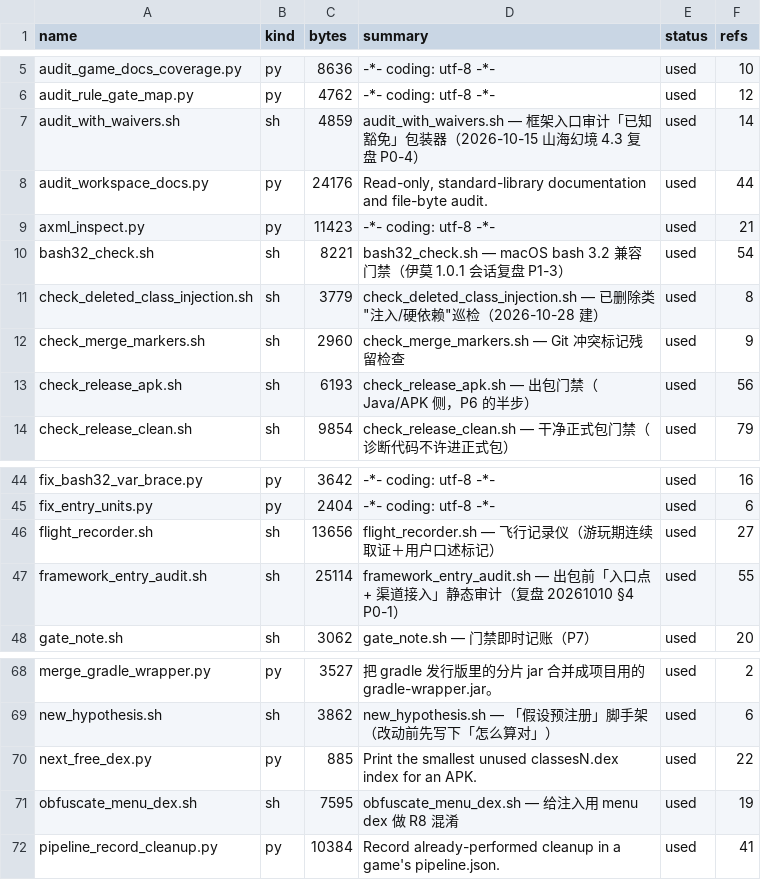
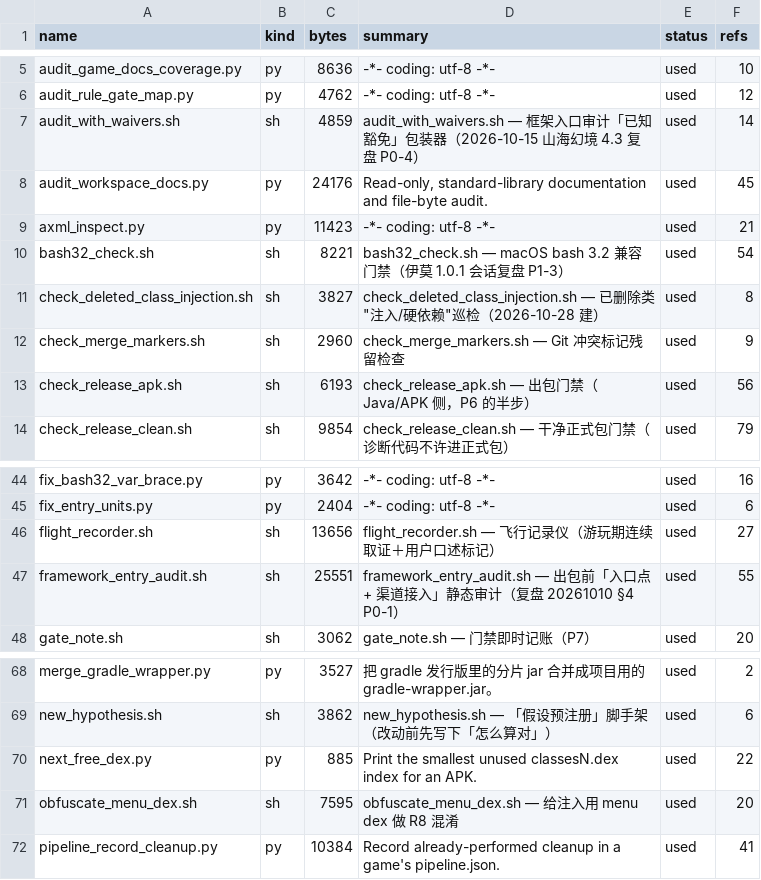
Before and after one commit to Aliang369/nixiang, a TSV file: 04_scripts/_common/scripts_index.tsv, drawn as a sheet; only a part is shown, gaps mark what is left out.

```diff
--- a/04_scripts/_common/scripts_index.tsv
+++ b/04_scripts/_common/scripts_index.tsv
@@ -7,6 +7,6 @@ audit_rule_gate_map.py	py	4762	-*- coding: utf-8 -*-	used	12
 audit_with_waivers.sh	sh	4859	audit_with_waivers.sh — 框架入口审计「已知豁免」包装器（2026-10-15 山海幻境 4.3 复盘 P0-4）	used	14
-audit_workspace_docs.py	py	24176	Read-only, standard-library documentation and file-byte audit.	used	44
+audit_workspace_docs.py	py	24176	Read-only, standard-library documentation and file-byte audit.	used	45
 axml_inspect.py	py	11423	-*- coding: utf-8 -*-	used	21
 bash32_check.sh	sh	8221	bash32_check.sh — macOS bash 3.2 兼容门禁（伊莫 1.0.1 会话复盘 P1-3）	used	54
-check_deleted_class_injection.sh	sh	3779	check_deleted_class_injection.sh — 已删除类"注入/硬依赖"巡检（2026-10-28 建）	used	8
+check_deleted_class_injection.sh	sh	3827	check_deleted_class_injection.sh — 已删除类"注入/硬依赖"巡检（2026-10-28 建）	used	8
 check_merge_markers.sh	sh	2960	check_merge_markers.sh — Git 冲突标记残留检查	used	9
@@ -46,3 +46,3 @@ fix_entry_units.py	py	2404	-*- coding: utf-8 -*-	used	6
 flight_recorder.sh	sh	13656	flight_recorder.sh — 飞行记录仪（游玩期连续取证＋用户口述标记）	used	27
-framework_entry_audit.sh	sh	25114	framework_entry_audit.sh — 出包前「入口点 + 渠道接入」静态审计（复盘 20261010 §4 P0-1）	used	55
+framework_entry_audit.sh	sh	25551	framework_entry_audit.sh — 出包前「入口点 + 渠道接入」静态审计（复盘 20261010 §4 P0-1）	used	55
 gate_note.sh	sh	3062	gate_note.sh — 门禁即时记账（P7）	used	20
@@ -70,3 +70,3 @@ new_hypothesis.sh	sh	3862	new_hypothesis.sh — 「假设预注册」脚手架
 next_free_dex.py	py	885	Print the smallest unused classesN.dex index for an APK.	used	22
-obfuscate_menu_dex.sh	sh	7595	obfuscate_menu_dex.sh — 给注入用 menu dex 做 R8 混淆	used	19
+obfuscate_menu_dex.sh	sh	7595	obfuscate_menu_dex.sh — 给注入用 menu dex 做 R8 混淆	used	20
 pipeline_record_cleanup.py	py	10384	Record already-performed cleanup in a game's pipeline.json.	used	41
```
Also changed, not shown: 56 other files.
